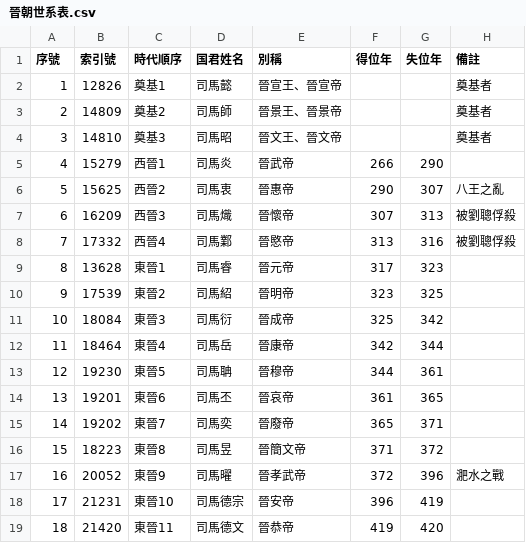
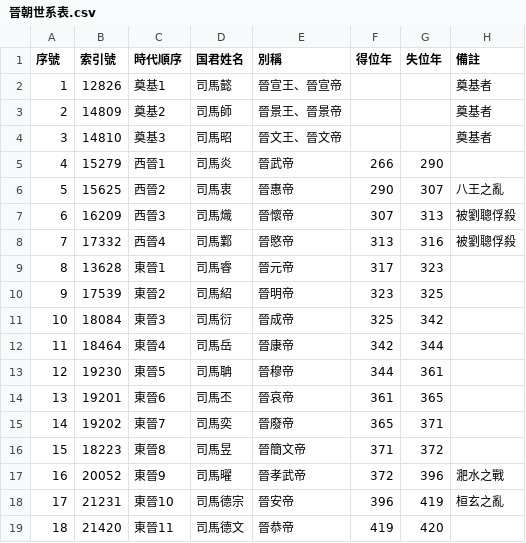
Before and after one commit to gamefang/zizhitongjian, a CSV file: 2_世系圖表/2.1_帝王/魏晉/晉朝世系表.csv, drawn as a sheet.

```diff
--- a/2_世系圖表/2.1_帝王/魏晉/晉朝世系表.csv
+++ b/2_世系圖表/2.1_帝王/魏晉/晉朝世系表.csv
@@ -17,3 +17,3 @@
 16,20052,東晉9,司馬曜,晉孝武帝,372,396,淝水之戰
-17,21231,東晉10,司馬德宗,晉安帝,396,419,
+17,21231,東晉10,司馬德宗,晉安帝,396,419,桓玄之亂
 18,21420,東晉11,司馬德文,晉恭帝,419,420,
```
Also changed, not shown: 7 other files.
